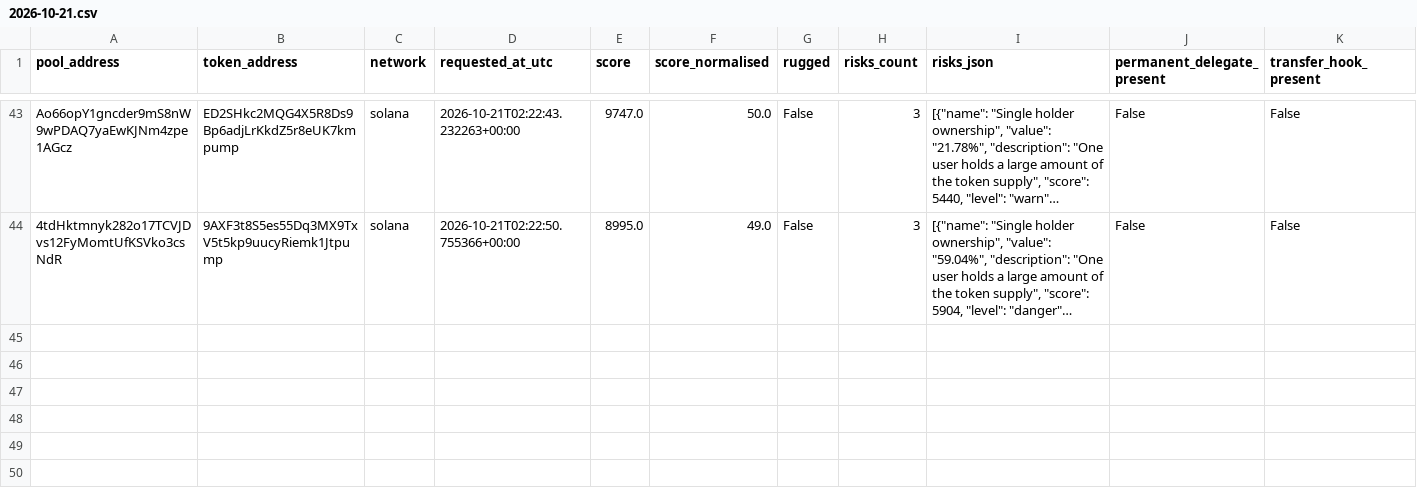
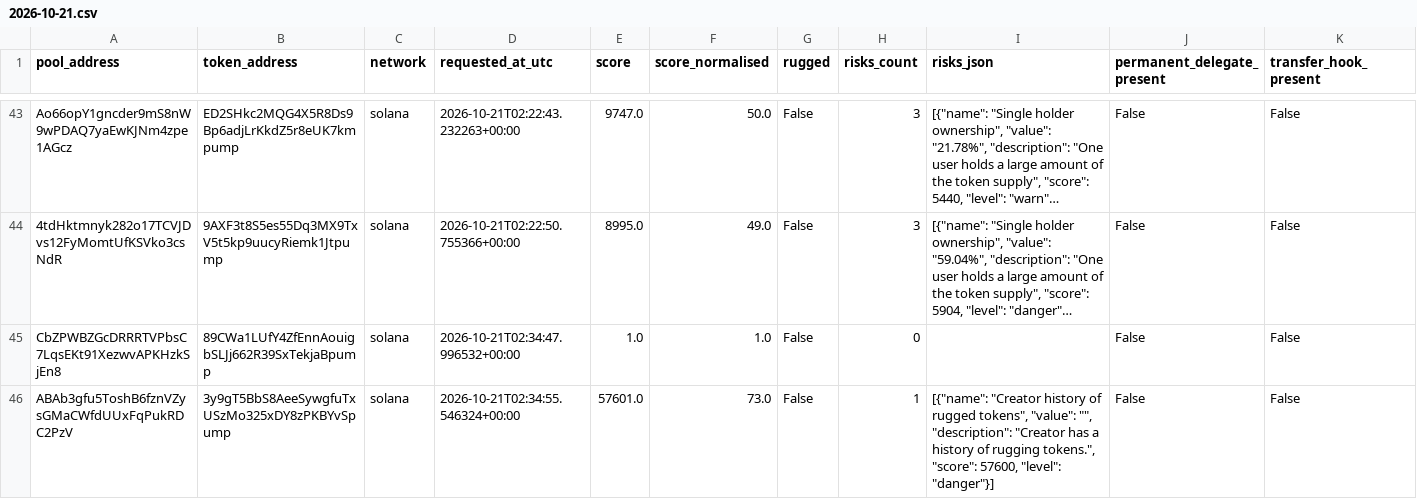
Before and after one commit to TheoooBa/Solana-Memecoin-Analysis, a CSV file: raw/rugcheck_info/2026-10-21.csv, drawn as a sheet; only a part is shown, gaps mark what is left out; long unchanged cells end in …; rows hold the shown columns only; the diff covers the shown part only; the diff names each change by its address in the sheet, - before the commit and + after, or states it on an @@ line.

```diff
--- a/raw/rugcheck_info/2026-10-21.csv
+++ b/raw/rugcheck_info/2026-10-21.csv
+row 45: CbZPWBZGcDRRRTVPbsC7LqsEKt91XezwvAPKHzkSjEn8 | 89CWa1LUfY4ZfEnnAouigbSLJj662R39SxTekjaBpump | solana | 2026-10-21T02:34:47.996532+00:00 | 1.0 | 1.0 | False | 0 |  | False | False
+row 46: ABAb3gfu5ToshB6fznVZysGMaCWfdUUxFqPukRDC2PzV | 3y9gT5BbS8AeeSywgfuTxUSzMo325xDY8zPKBYvSpump | solana | 2026-10-21T02:34:55.546324+00:00 | 57601.0 | 73.0 | False | 1 | [{"name": "Creator history of rugged tokens", "value": "", "description": "Creator has a history of rugging tokens.", "score": 57600, "level": "danger"}] | False | False
```
Also changed, not shown: 5 added rows elsewhere in this file, logs/runs/2026-10-21.csv, raw/new_pool_ranks/2026-10-21.csv, 5 other files.
